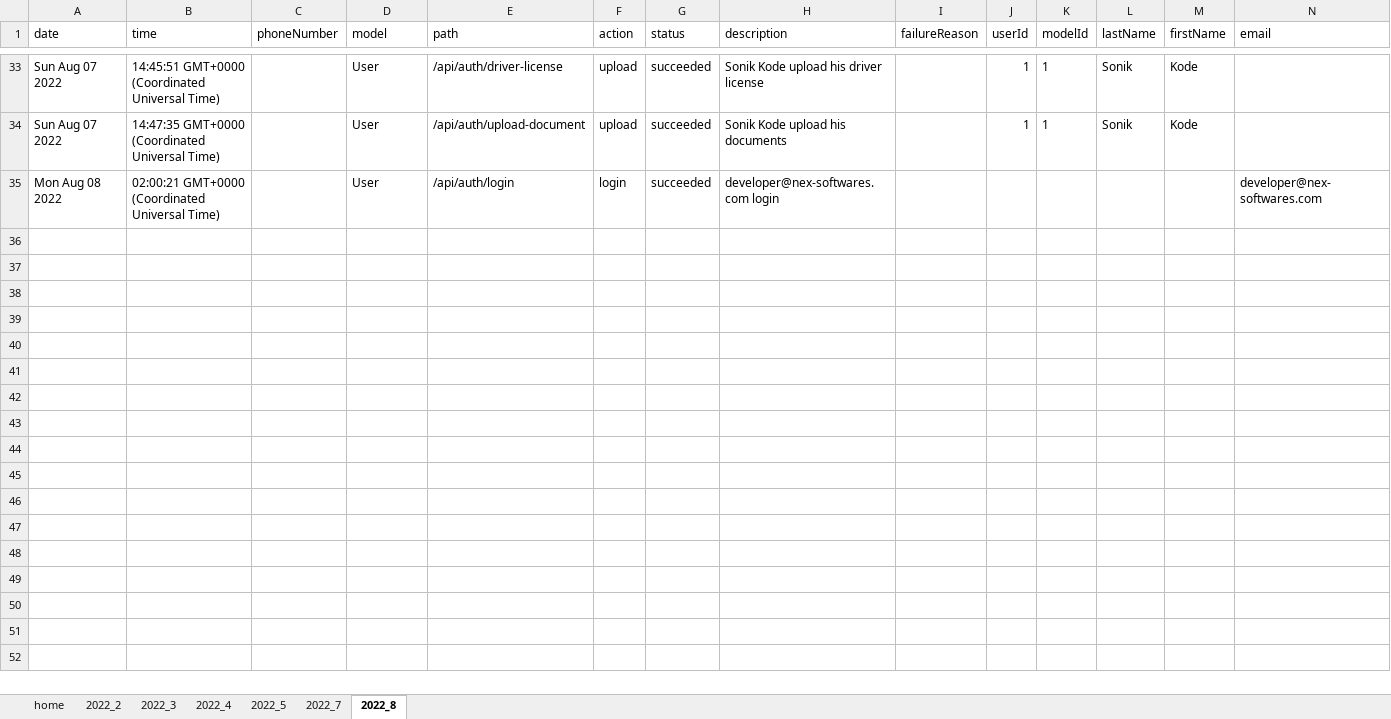
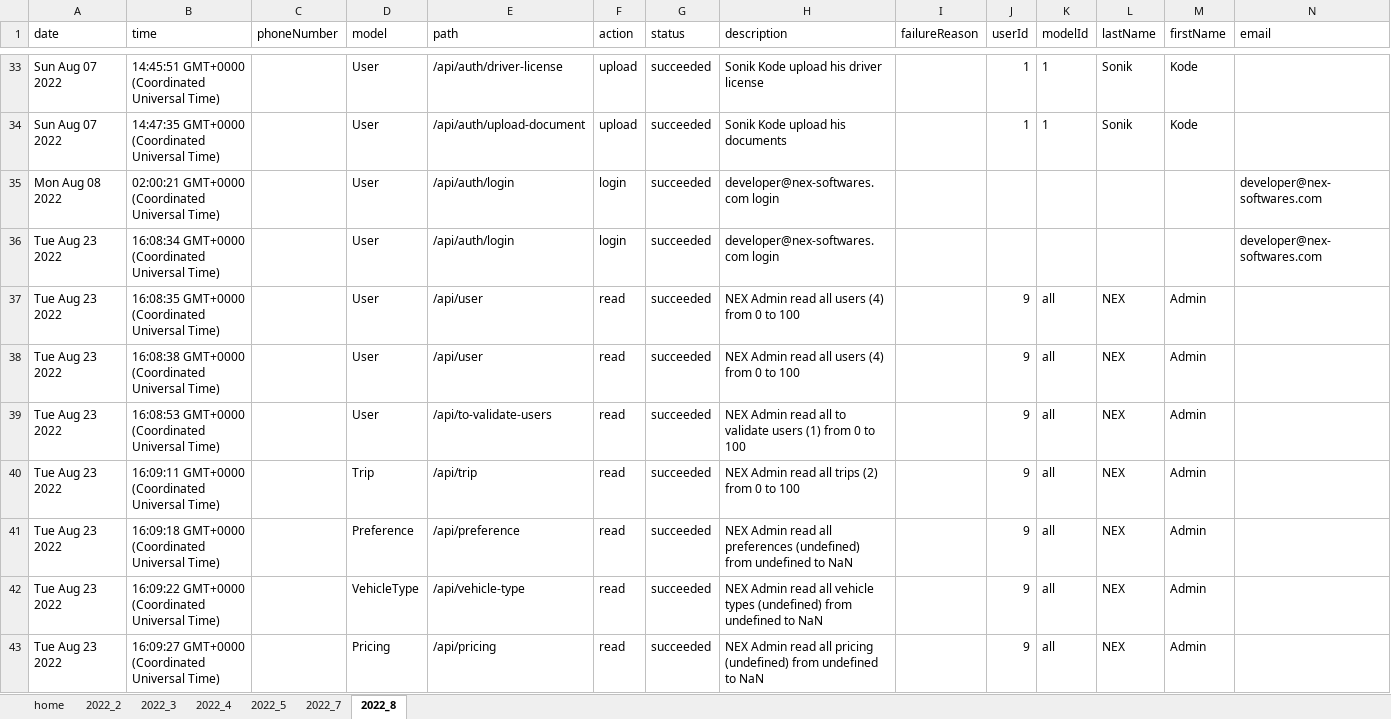
Before and after one commit to Nex-Developers/Molory-Backend, an Excel workbook: user-logs/data.xlsx, sheet 2022_8, drawn as a sheet; only a part is shown, gaps mark what is left out; values as stored, in another font and other column widths than the file's, no borders; the diff covers the shown part only; the diff names each change by its address in the sheet, - before the commit and + after, or states it on an @@ line.

```diff
--- a/user-logs/data.xlsx (sheet 2022_8)
+++ b/user-logs/data.xlsx (sheet 2022_8)
+row 36: Tue Aug 23 2022 | 16:08:34 GMT+0000 (Coordinated Universal Time) |  | User | /api/auth/login | login | succeeded | developer@nex-softwares.com login |  |  |  |  |  | developer@nex-softwares.com
+row 37: Tue Aug 23 2022 | 16:08:35 GMT+0000 (Coordinated Universal Time) |  | User | /api/user | read | succeeded | NEX Admin read all users (4) from 0 to 100 |  | 9 | all | NEX | Admin
+row 38: Tue Aug 23 2022 | 16:08:38 GMT+0000 (Coordinated Universal Time) |  | User | /api/user | read | succeeded | NEX Admin read all users (4) from 0 to 100 |  | 9 | all | NEX | Admin
+row 39: Tue Aug 23 2022 | 16:08:53 GMT+0000 (Coordinated Universal Time) |  | User | /api/to-validate-users | read | succeeded | NEX Admin read all to validate users (1) from 0 to 100 |  | 9 | all | NEX | Admin
+row 40: Tue Aug 23 2022 | 16:09:11 GMT+0000 (Coordinated Universal Time) |  | Trip | /api/trip | read | succeeded | NEX Admin read all trips (2) from 0 to 100 |  | 9 | all | NEX | Admin
+row 41: Tue Aug 23 2022 | 16:09:18 GMT+0000 (Coordinated Universal Time) |  | Preference | /api/preference | read | succeeded | NEX Admin read all preferences (undefined) from undefined to NaN |  | 9 | all | NEX | Admin
+row 42: Tue Aug 23 2022 | 16:09:22 GMT+0000 (Coordinated Universal Time) |  | VehicleType | /api/vehicle-type | read | succeeded | NEX Admin read all vehicle types (undefined) from undefined to NaN |  | 9 | all | NEX | Admin
+row 43: Tue Aug 23 2022 | 16:09:27 GMT+0000 (Coordinated Universal Time) |  | Pricing | /api/pricing | read | succeeded | NEX Admin read all pricing (undefined) from undefined to NaN |  | 9 | all | NEX | Admin
```
Also changed, not shown: 7 added rows elsewhere in this sheet, 56 other files.
